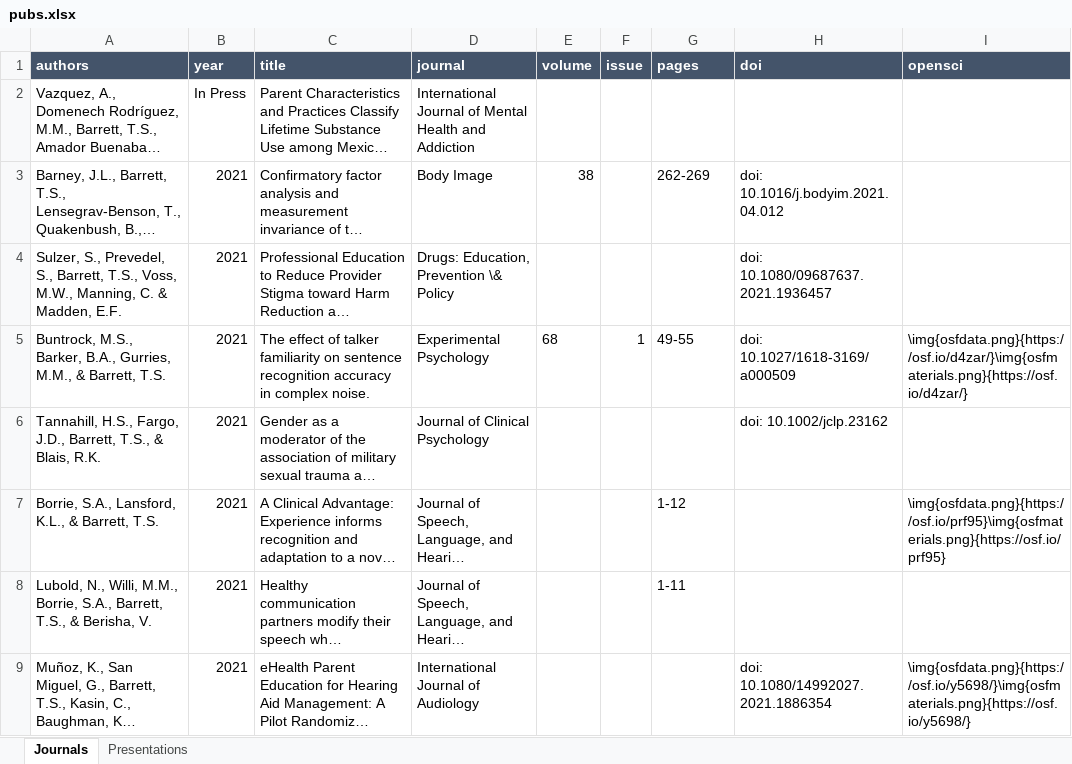
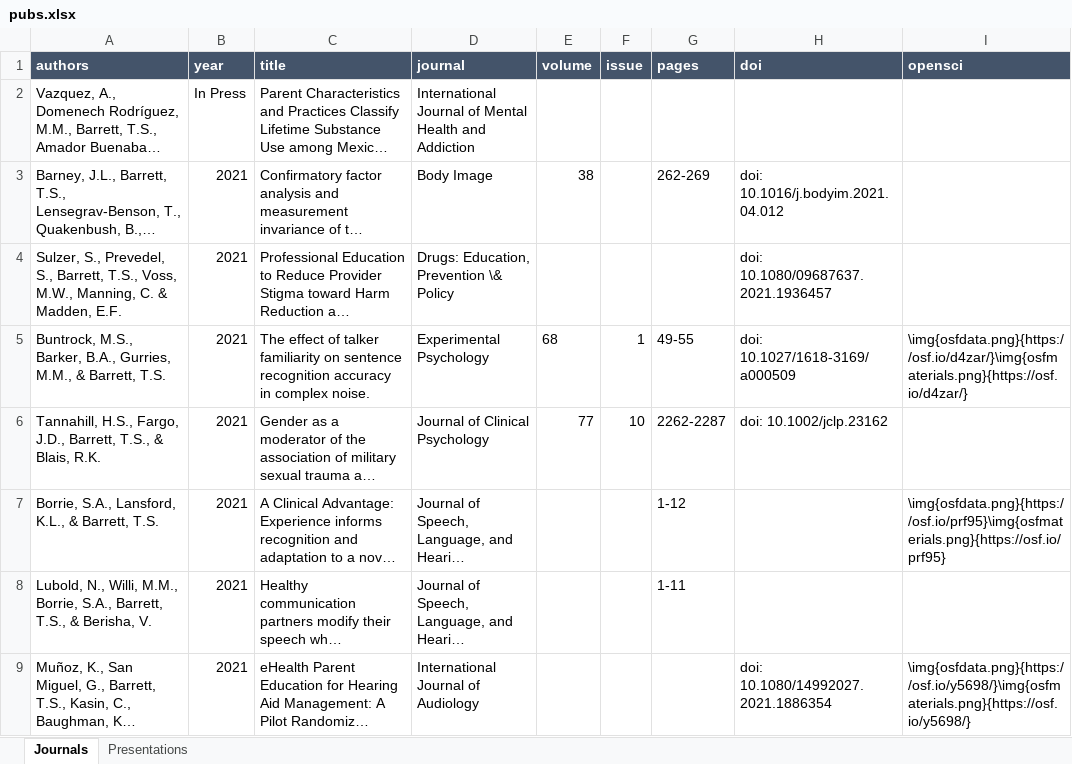
Before and after one commit to TysonStanley/tysonstanley.github.io, an Excel workbook: assets/CV/pubs.xlsx, sheet Journals, drawn as a sheet; only a part is shown; long unchanged cells end in …; values as stored, in another font and other column widths than the file's, no borders; the diff names each change by its address in the sheet, - before the commit and + after, or states it on an @@ line.

```diff
--- a/assets/CV/pubs.xlsx (sheet Journals)
+++ b/assets/CV/pubs.xlsx (sheet Journals)
-E6 (volume): (empty)
+E6 (volume): 77
-F6 (issue): (empty)
+F6 (issue): 10
-G6 (pages): (empty)
+G6 (pages): 2262-2287
```
Also changed, not shown: 3 other files.
